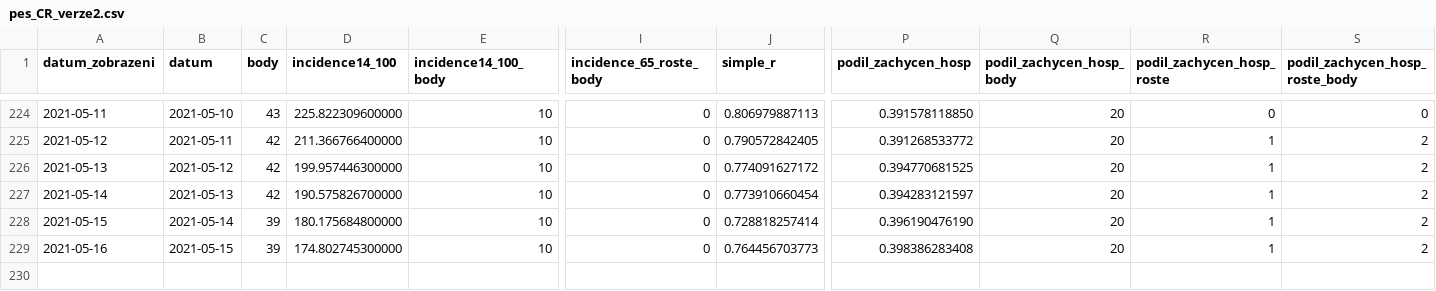
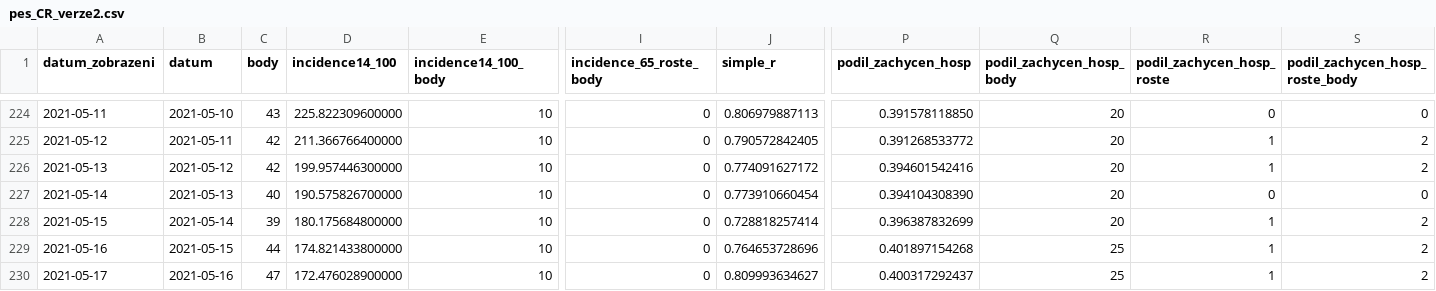
Before and after one commit to michalskop/mzcr-cz-covid-19-data, a CSV file: pes_CR_verze2.csv, drawn as a sheet; only a part is shown, gaps mark what is left out; rows hold the shown columns only; the diff names each change by its address in the sheet, - before the commit and + after, or states it on an @@ line.

```diff
--- a/pes_CR_verze2.csv
+++ b/pes_CR_verze2.csv
-P226 (podil_zachycen_hosp): 0.394770681525
+P226 (podil_zachycen_hosp): 0.394601542416
-C227 (body): 42
+C227 (body): 40
-P227 (podil_zachycen_hosp): 0.394283121597
+P227 (podil_zachycen_hosp): 0.394104308390
-R227 (podil_zachycen_hosp_roste): 1
+R227 (podil_zachycen_hosp_roste): 0
-S227 (podil_zachycen_hosp_roste_body): 2
+S227 (podil_zachycen_hosp_roste_body): 0
-P228 (podil_zachycen_hosp): 0.396190476190
+P228 (podil_zachycen_hosp): 0.396387832699
-C229 (body): 39
+C229 (body): 44
-D229 (incidence14_100): 174.802745300000
+D229 (incidence14_100): 174.821433800000
-J229 (simple_r): 0.764456703773
+J229 (simple_r): 0.764653728696
-P229 (podil_zachycen_hosp): 0.398386283408
+P229 (podil_zachycen_hosp): 0.401897154268
-Q229 (podil_zachycen_hosp_body): 20
+Q229 (podil_zachycen_hosp_body): 25
+row 230: 2021-05-17 | 2021-05-16 | 47 | 172.476028900000 | 10 | 0 | 0.809993634627 | 0.400317292437 | 25 | 1 | 2
```
Also changed, not shown: mestske-casti.csv, pes_kraje_verze2.csv, 12 other files.
